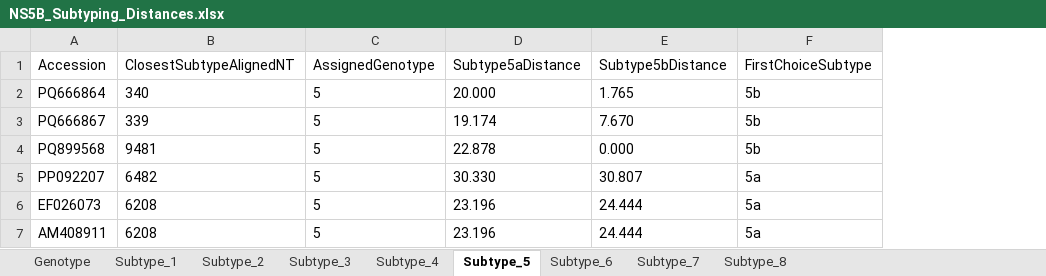
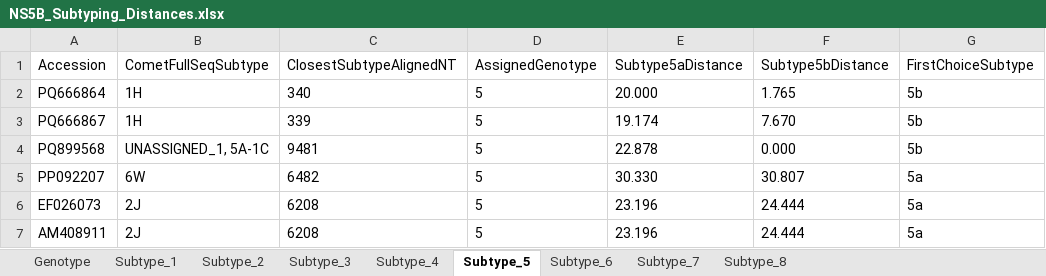
Before and after one commit to hivdb/HCV-GenBank-Skills, an Excel workbook: HCVData/subtyping-comparison/11-report-subtype-agreement/NS5B_Subtyping_Distances.xlsx, sheet Subtype_5, drawn as a sheet; only a part is shown; values as stored, in another font and other column widths than the file's, no borders; the diff names each change by its address in the sheet, - before the commit and + after, or states it on an @@ line.

Commit message:
Add COMET full-sequence subtypes to distance exports

```diff
--- a/HCVData/subtyping-comparison/11-report-subtype-agreement/NS5B_Subtyping_Distances.xlsx (sheet Subtype_5)
+++ b/HCVData/subtyping-comparison/11-report-subtype-agreement/NS5B_Subtyping_Distances.xlsx (sheet Subtype_5)
+column B (CometFullSeqSubtype), rows 2-7: 1H | 1H | UNASSIGNED_1, 5A-1C | 6W | 2J | 2J
```
Also changed, not shown: sheet Subtype_7, sheet Subtype_8, sheet Subtype_3, sheet Subtype_4, sheet Subtype_6, sheet Subtype_1, 2 more sheets, HCVData/subtyping-comparison-all-ras/11-report-subtype-agreement/NS3_Subtyping_Distances.xlsx, HCVData/subtyping-comparison-all-ras/11-report-subtype-agreement/NS5A_Subtyping_Distances.xlsx, 29 other files.
